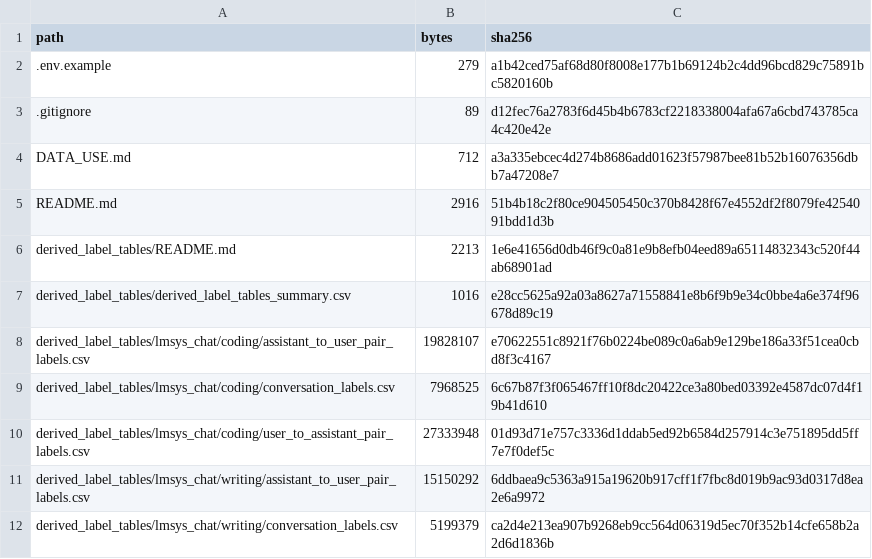
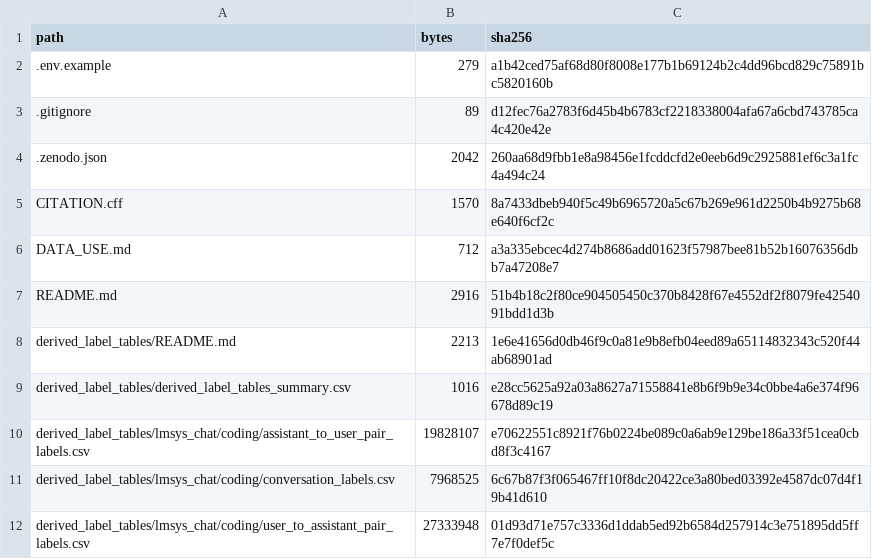
Before and after one commit to CinderD/Informal-learning-in-everyday-human-LLM-interaction, a CSV file: MANIFEST.csv, drawn as a sheet; only a part is shown; the shorter side is filled out with more unchanged rows.

Commit message:
Add Zenodo and citation metadata

```diff
--- a/MANIFEST.csv
+++ b/MANIFEST.csv
@@ -3,2 +3,4 @@ path,bytes,sha256
 .gitignore,89,d12fec76a2783f6d45b4b6783cf2218338004afa67a6cbd743785ca4c420e42e
+.zenodo.json,2042,260aa68d9fbb1e8a98456e1fcddcfd2e0eeb6d9c2925881ef6c3a1fc4a494c24
+CITATION.cff,1570,8a7433dbeb940f5c49b6965720a5c67b269e961d2250b4b9275b68e640f6cf2c
 DATA_USE.md,712,a3a335ebcec4d274b8686add01623f57987bee81b52b16076356dbb7a47208e7
```
Also changed, not shown: 2 other files.
